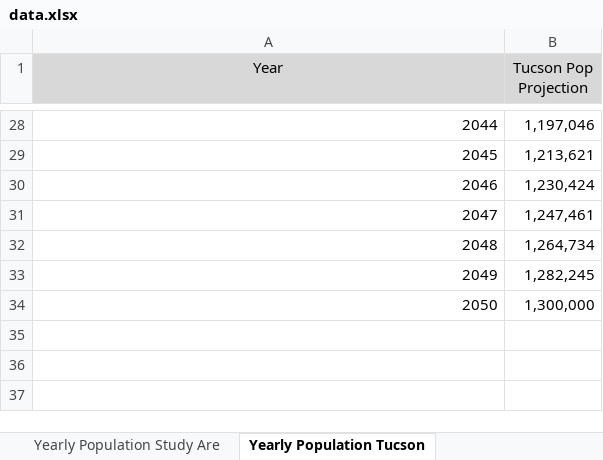
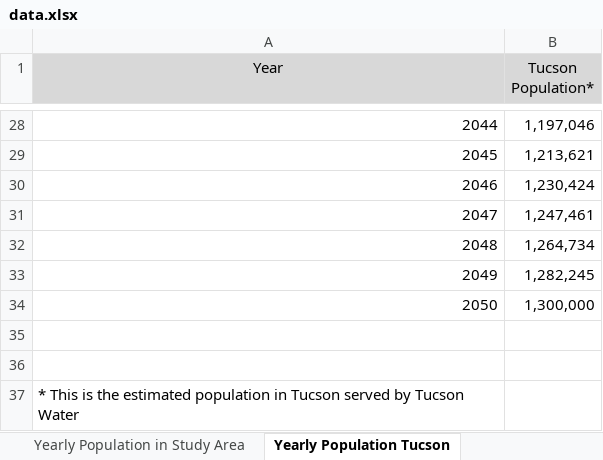
Before and after one commit to JanghoPark-LBL/MDRO_data, an Excel workbook: data.xlsx, sheet Yearly Population Tucson, drawn as a sheet; only a part is shown, gaps mark what is left out; values as stored, in another font and other column widths than the file's, no borders; charts and pictures not drawn; the diff names each change by its address in the sheet, - before the commit and + after, or states it on an @@ line.

```diff
--- a/data.xlsx (sheet Yearly Population Tucson)
+++ b/data.xlsx (sheet Yearly Population Tucson)
-sheet tab: Yearly Population Study Are
+sheet tab: Yearly Population in Study Area
-B1: Tucson Pop Projection
+B1: Tucson Population*
+row 35: (empty)
+row 36: (empty)
+row 37: * This is the estimated population in Tucson served by Tucson Water
```
Also changed, not shown: sheet Yearly Population in Study Area, other sheet tabs, charts or pictures, 2 other files.
